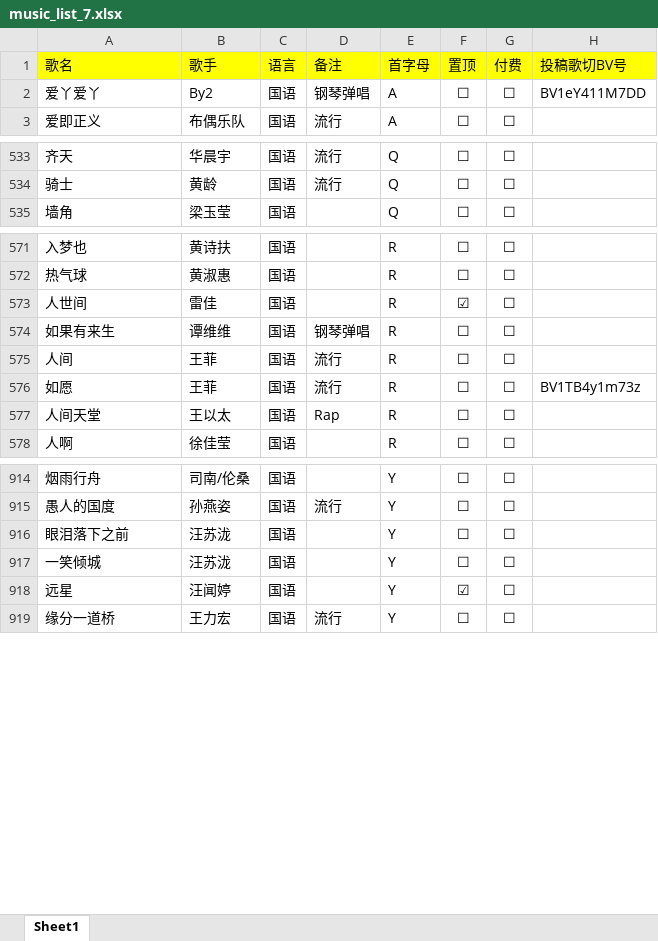
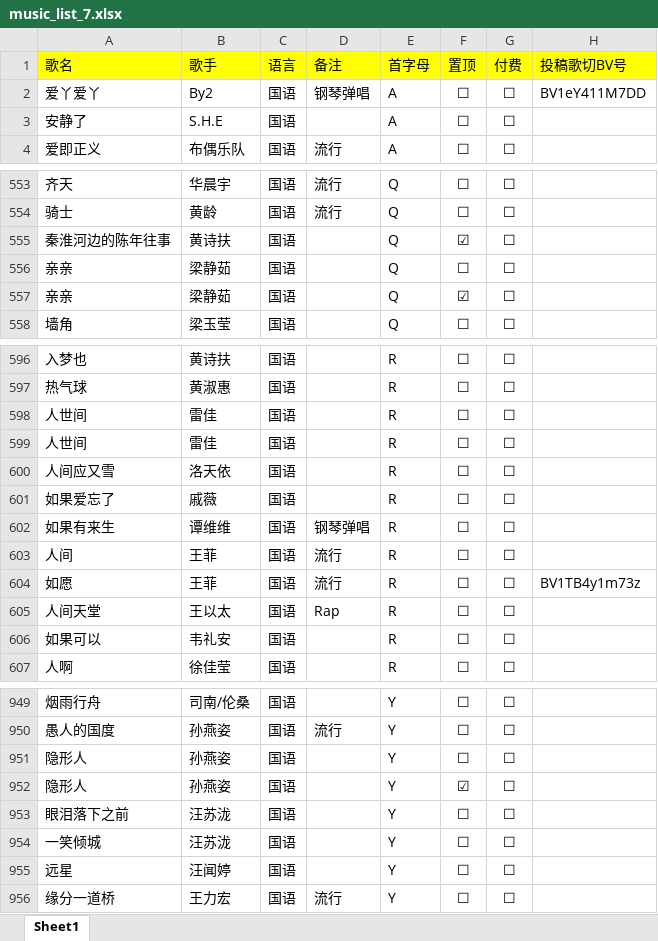
Before and after one commit to alan314m/song-list-of-nanakaie, an Excel workbook: music_list_7.xlsx, sheet Sheet1, drawn as a sheet; only a part is shown, gaps mark what is left out; values as stored, in another font and other column widths than the file's, no borders; addresses are those after the commit; the diff covers the shown part only; the diff names each change by its address in the sheet, - before the commit and + after, or states it on an @@ line.

Commit message:
v1.9.7, updated song list

```diff
--- a/music_list_7.xlsx (sheet Sheet1)
+++ b/music_list_7.xlsx (sheet Sheet1)
+row 3: 安静了 | S.H.E | 国语 |  | A | ☐ | ☐
+row 555: 秦淮河边的陈年往事 | 黄诗扶 | 国语 |  | Q | ☑ | ☐
+row 556: 亲亲 | 梁静茹 | 国语 |  | Q | ☐ | ☐
+row 557: 亲亲 | 梁静茹 | 国语 |  | Q | ☑ | ☐
-F598 (置顶): ☑
+F598 (置顶): ☐
+row 599: 人世间 | 雷佳 | 国语 |  | R | ☐ | ☐
+row 600: 人间应又雪 | 洛天依 | 国语 |  | R | ☐ | ☐
+row 601: 如果爱忘了 | 戚薇 | 国语 |  | R | ☐ | ☐
+row 606: 如果可以 | 韦礼安 | 国语 |  | R | ☐ | ☐
+row 951: 隐形人 | 孙燕姿 | 国语 |  | Y | ☐ | ☐
+row 952: 隐形人 | 孙燕姿 | 国语 |  | Y | ☑ | ☐
-F955 (置顶): ☑
+F955 (置顶): ☐
```
Also changed, not shown: 31 added rows and 17 edited cells elsewhere in this sheet, 3 other files.
